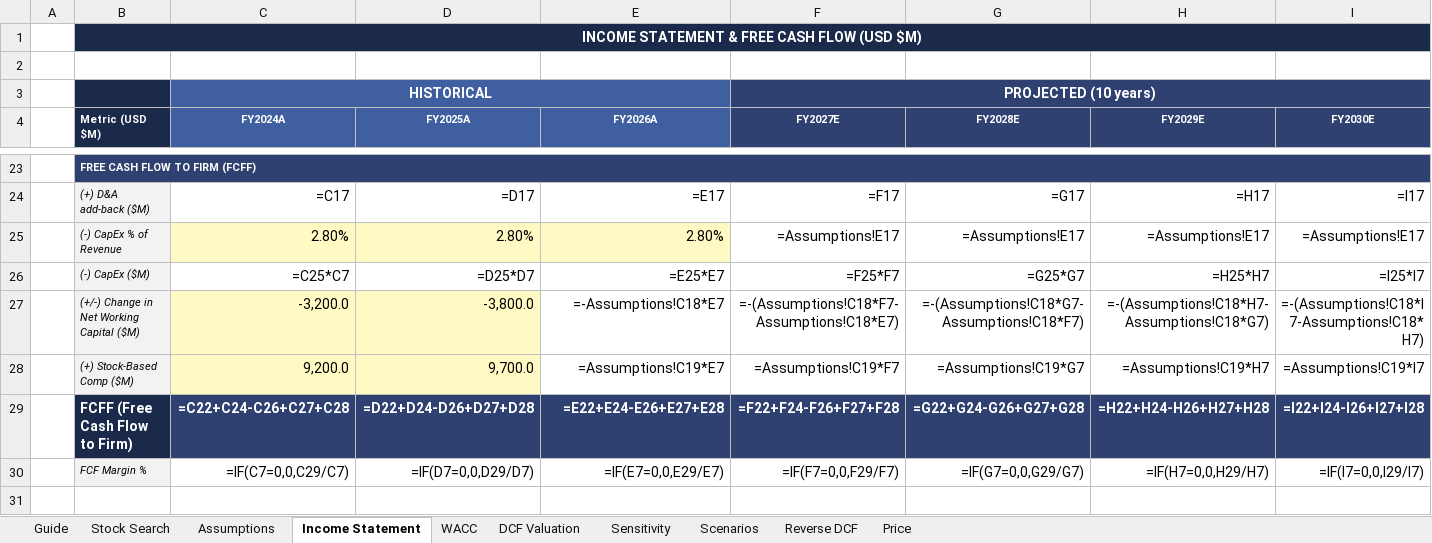
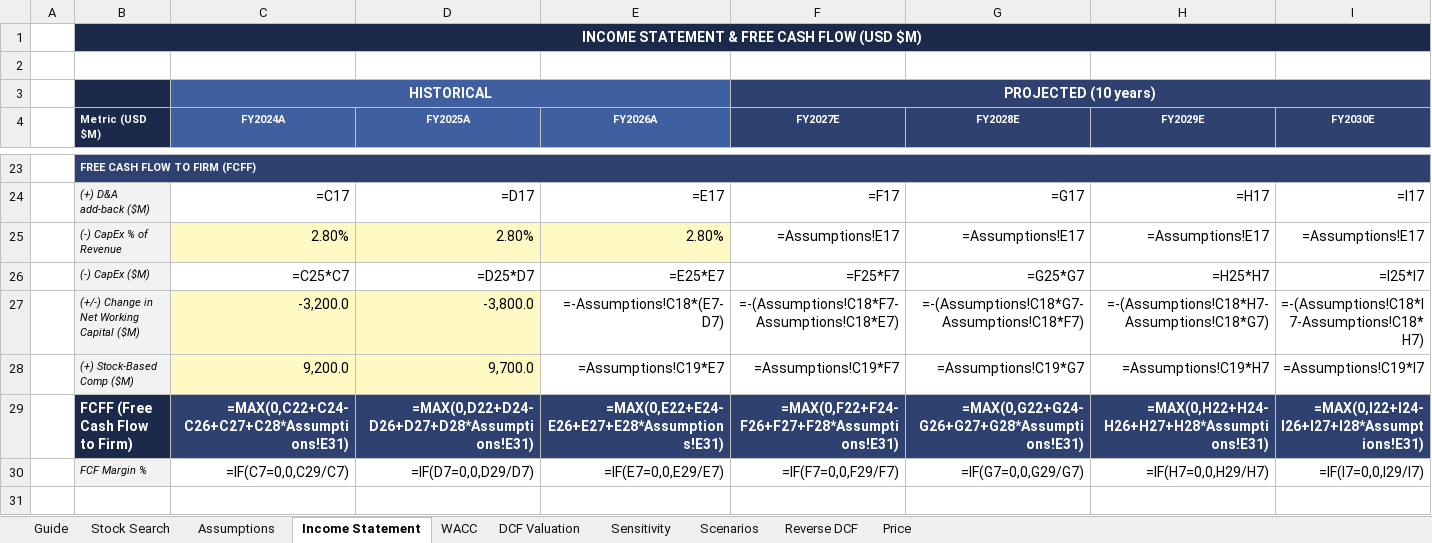
Before and after one commit to drewmiller5/DCF-Model, an Excel workbook: DCF_Model_Sample.xlsx, sheet Income Statement, drawn as a sheet; only a part is shown, gaps mark what is left out; values as stored, in another font and other column widths than the file's, no borders; formulas without a stored value are shown as written; charts and pictures not drawn; the diff covers the shown part only; the diff names each change by its address in the sheet, - before the commit and + after, or states it on an @@ line.

```diff
--- a/DCF_Model_Sample.xlsx (sheet Income Statement)
+++ b/DCF_Model_Sample.xlsx (sheet Income Statement)
-E27 (FY2026A): =-Assumptions!C18*E7
+E27 (FY2026A): =-Assumptions!C18*(E7-D7)
-C29 (FY2024A): =C22+C24-C26+C27+C28
+C29 (FY2024A): =MAX(0,C22+C24-C26+C27+C28*Assumptions!E31)
-D29 (FY2025A): =D22+D24-D26+D27+D28
+D29 (FY2025A): =MAX(0,D22+D24-D26+D27+D28*Assumptions!E31)
-E29 (FY2026A): =E22+E24-E26+E27+E28
+E29 (FY2026A): =MAX(0,E22+E24-E26+E27+E28*Assumptions!E31)
-F29 (FY2027E): =F22+F24-F26+F27+F28
+F29 (FY2027E): =MAX(0,F22+F24-F26+F27+F28*Assumptions!E31)
-G29 (FY2028E): =G22+G24-G26+G27+G28
+G29 (FY2028E): =MAX(0,G22+G24-G26+G27+G28*Assumptions!E31)
-H29 (FY2029E): =H22+H24-H26+H27+H28
+H29 (FY2029E): =MAX(0,H22+H24-H26+H27+H28*Assumptions!E31)
-I29 (FY2030E): =I22+I24-I26+I27+I28
+I29 (FY2030E): =MAX(0,I22+I24-I26+I27+I28*Assumptions!E31)
```
Also changed, not shown: 6 edited cells elsewhere in this sheet, sheet Sensitivity, sheet Reverse DCF, sheet Assumptions, sheet DCF Valuation, sheet Stock Search, sheet Scenarios, 3 more sheets, 2 other files.
